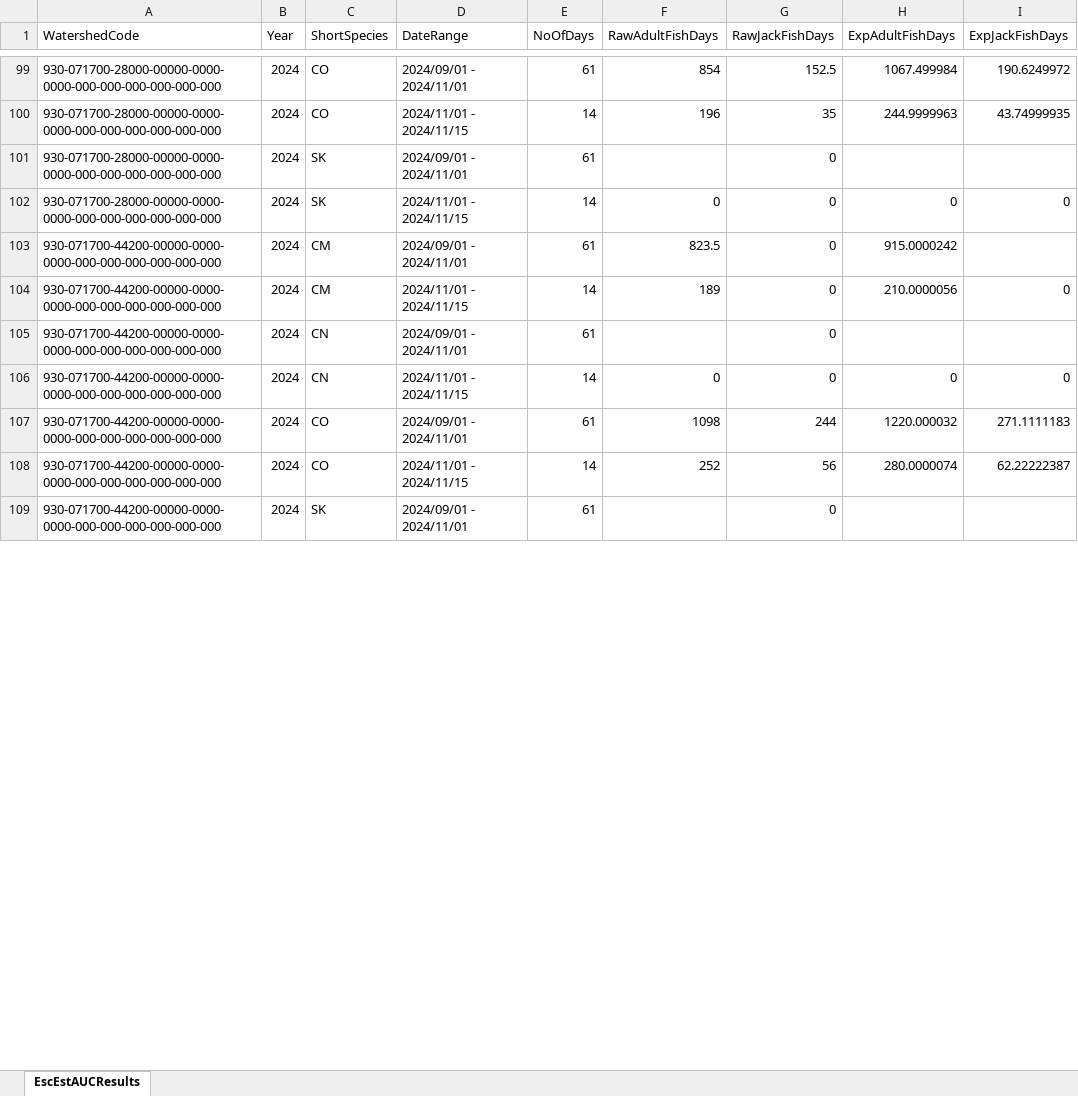
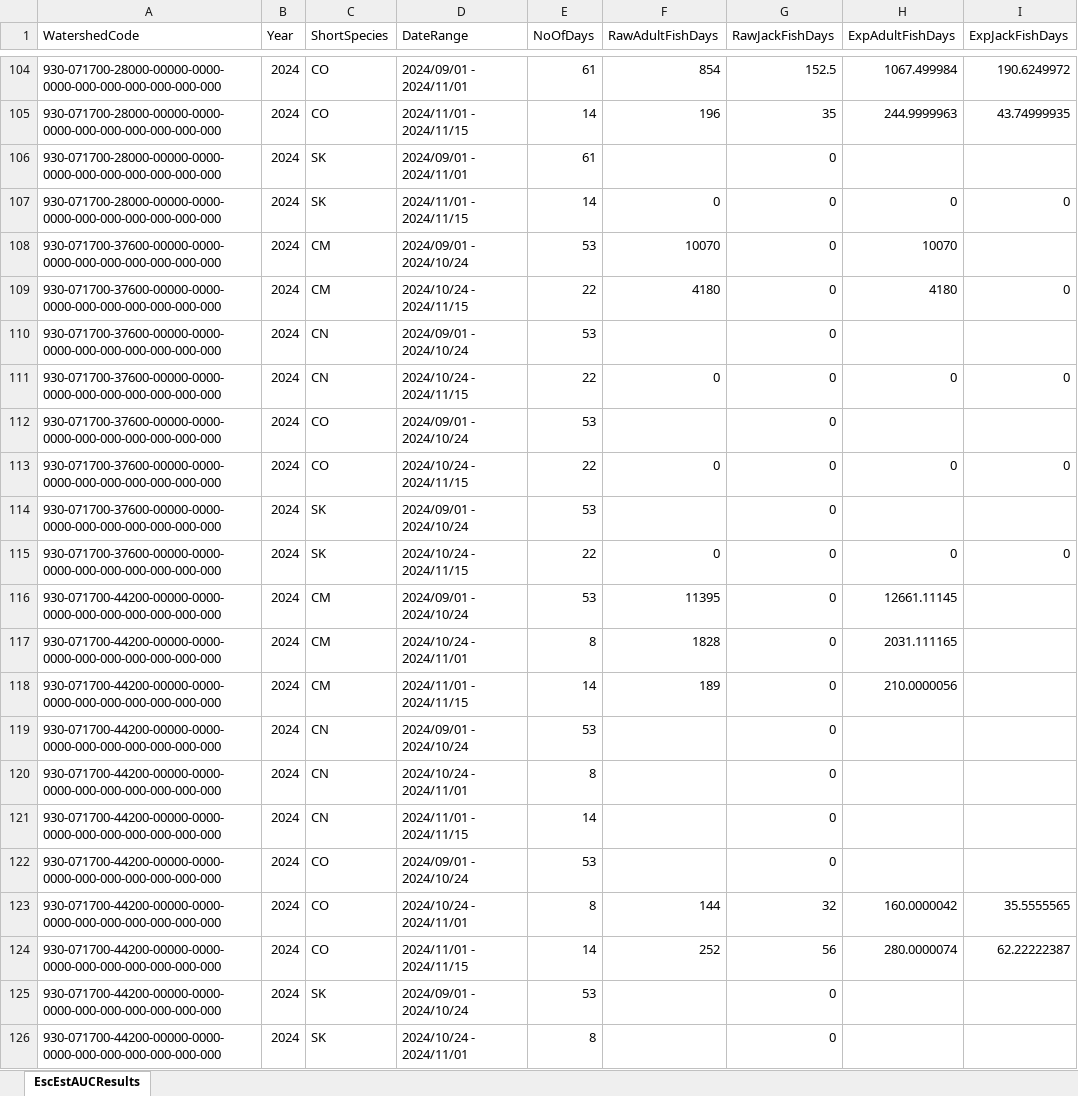
Before and after one commit to khdavidson/A21-22, an Excel workbook: data/escapement/prelim-inseason/EscEstAUCResults_area20-22_2024.xlsx, sheet EscEstAUCResults, drawn as a sheet; only a part is shown, gaps mark what is left out; values as stored, in another font and other column widths than the file's, no borders; addresses are those after the commit; the diff covers the shown part only; the diff names each change by its address in the sheet, - before the commit and + after, or states it on an @@ line.

```diff
--- a/data/escapement/prelim-inseason/EscEstAUCResults_area20-22_2024.xlsx (sheet EscEstAUCResults)
+++ b/data/escapement/prelim-inseason/EscEstAUCResults_area20-22_2024.xlsx (sheet EscEstAUCResults)
+row 108: 930-071700-37600-00000-0000-0000-000-000-000-000-000-000 | 2024 | CM | 2024/09/01 - 2024/10/24 | 53 | 10070 | 0 | 10070
+row 109: 930-071700-37600-00000-0000-0000-000-000-000-000-000-000 | 2024 | CM | 2024/10/24 - 2024/11/15 | 22 | 4180 | 0 | 4180 | 0
+row 110: 930-071700-37600-00000-0000-0000-000-000-000-000-000-000 | 2024 | CN | 2024/09/01 - 2024/10/24 | 53 |  | 0
+row 111: 930-071700-37600-00000-0000-0000-000-000-000-000-000-000 | 2024 | CN | 2024/10/24 - 2024/11/15 | 22 | 0 | 0 | 0 | 0
+row 112: 930-071700-37600-00000-0000-0000-000-000-000-000-000-000 | 2024 | CO | 2024/09/01 - 2024/10/24 | 53 |  | 0
+row 113: 930-071700-37600-00000-0000-0000-000-000-000-000-000-000 | 2024 | CO | 2024/10/24 - 2024/11/15 | 22 | 0 | 0 | 0 | 0
+row 114: 930-071700-37600-00000-0000-0000-000-000-000-000-000-000 | 2024 | SK | 2024/09/01 - 2024/10/24 | 53 |  | 0
+row 115: 930-071700-37600-00000-0000-0000-000-000-000-000-000-000 | 2024 | SK | 2024/10/24 - 2024/11/15 | 22 | 0 | 0 | 0 | 0
-D116 (DateRange): 2024/09/01 - 2024/11/01
+D116 (DateRange): 2024/09/01 - 2024/10/24
-E116 (NoOfDays): 61
+E116 (NoOfDays): 53
-F116 (RawAdultFishDays): 823.5
+F116 (RawAdultFishDays): 11395
-H116 (ExpAdultFishDays): 915.0000242
+H116 (ExpAdultFishDays): 12661.11145
+row 117: 930-071700-44200-00000-0000-0000-000-000-000-000-000-000 | 2024 | CM | 2024/10/24 - 2024/11/01 | 8 | 1828 | 0 | 2031.111165
-I118 (ExpJackFishDays): 0
+I118 (ExpJackFishDays): (empty)
-D119 (DateRange): 2024/09/01 - 2024/11/01
+D119 (DateRange): 2024/09/01 - 2024/10/24
-E119 (NoOfDays): 61
+E119 (NoOfDays): 53
+row 120: 930-071700-44200-00000-0000-0000-000-000-000-000-000-000 | 2024 | CN | 2024/10/24 - 2024/11/01 | 8 |  | 0
-F121 (RawAdultFishDays): 0
+F121 (RawAdultFishDays): (empty)
-H121 (ExpAdultFishDays): 0
+H121 (ExpAdultFishDays): (empty)
-I121 (ExpJackFishDays): 0
+I121 (ExpJackFishDays): (empty)
-D122 (DateRange): 2024/09/01 - 2024/11/01
+D122 (DateRange): 2024/09/01 - 2024/10/24
-E122 (NoOfDays): 61
+E122 (NoOfDays): 53
-F122 (RawAdultFishDays): 1098
+F122 (RawAdultFishDays): (empty)
-G122 (RawJackFishDays): 244
+G122 (RawJackFishDays): 0
-H122 (ExpAdultFishDays): 1220.000032
+H122 (ExpAdultFishDays): (empty)
-I122 (ExpJackFishDays): 271.1111183
+I122 (ExpJackFishDays): (empty)
+row 123: 930-071700-44200-00000-0000-0000-000-000-000-000-000-000 | 2024 | CO | 2024/10/24 - 2024/11/01 | 8 | 144 | 32 | 160.0000042 | 35.5555565
-D125 (DateRange): 2024/09/01 - 2024/11/01
+D125 (DateRange): 2024/09/01 - 2024/10/24
-E125 (NoOfDays): 61
+E125 (NoOfDays): 53
+row 126: 930-071700-44200-00000-0000-0000-000-000-000-000-000-000 | 2024 | SK | 2024/10/24 - 2024/11/01 | 8 |  | 0
```
Also changed, not shown: 5 added rows and 26 edited cells elsewhere in this sheet, 1 other file.
